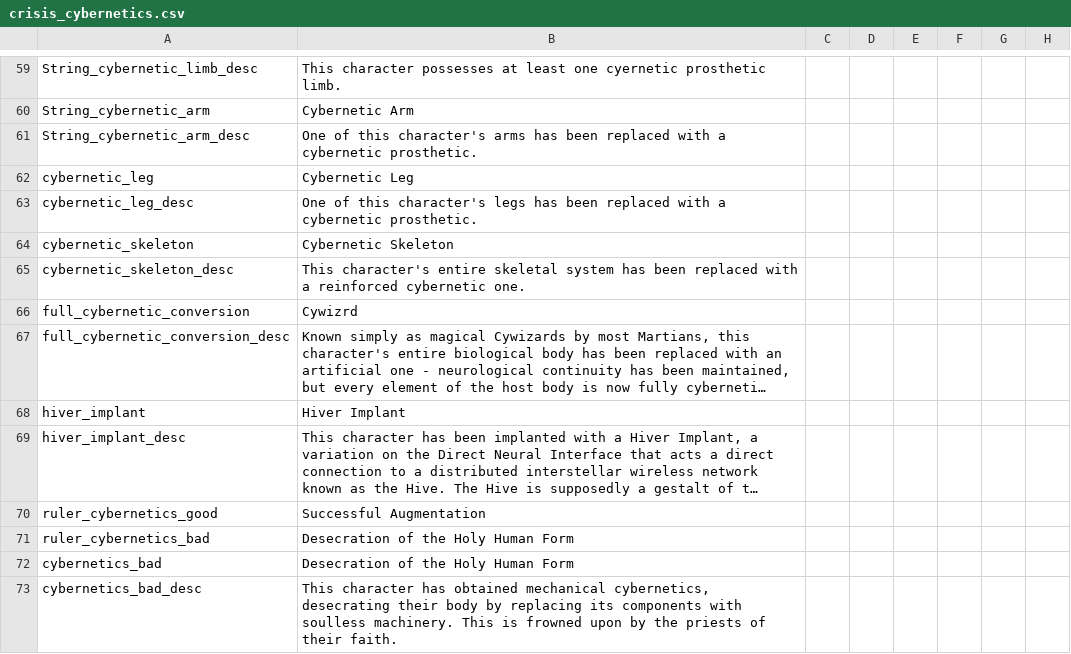
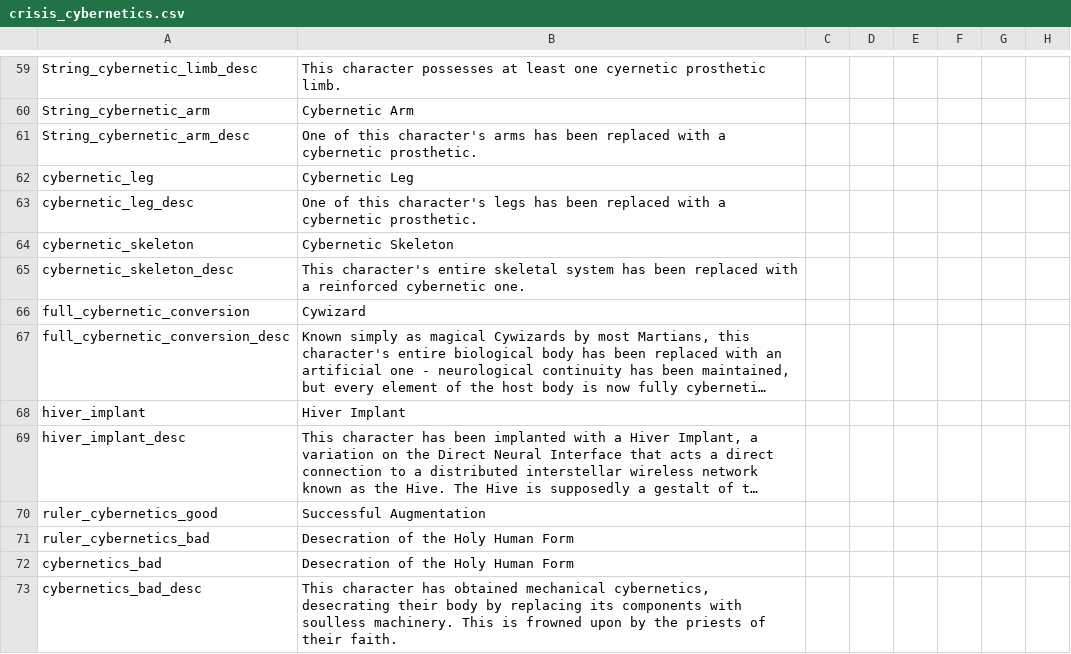
Before and after one commit to Zombaxx/MiddleMars, a CSV file: Middle Mars/localisation/crisis_cybernetics.csv, drawn as a sheet; only a part is shown, gaps mark what is left out; long unchanged cells end in …; the diff names each change by its address in the sheet, - before the commit and + after, or states it on an @@ line.

```diff
--- a/Middle Mars/localisation/crisis_cybernetics.csv
+++ b/Middle Mars/localisation/crisis_cybernetics.csv
-B66: Cywizrd
+B66: Cywizard
```
Also changed, not shown: 2 other files.
